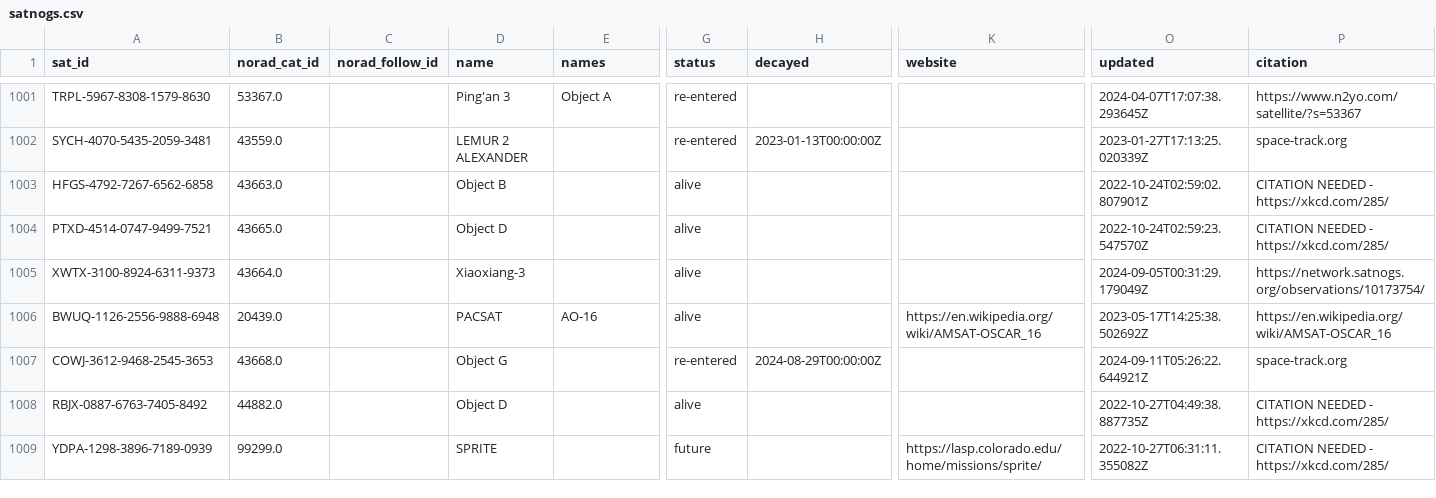
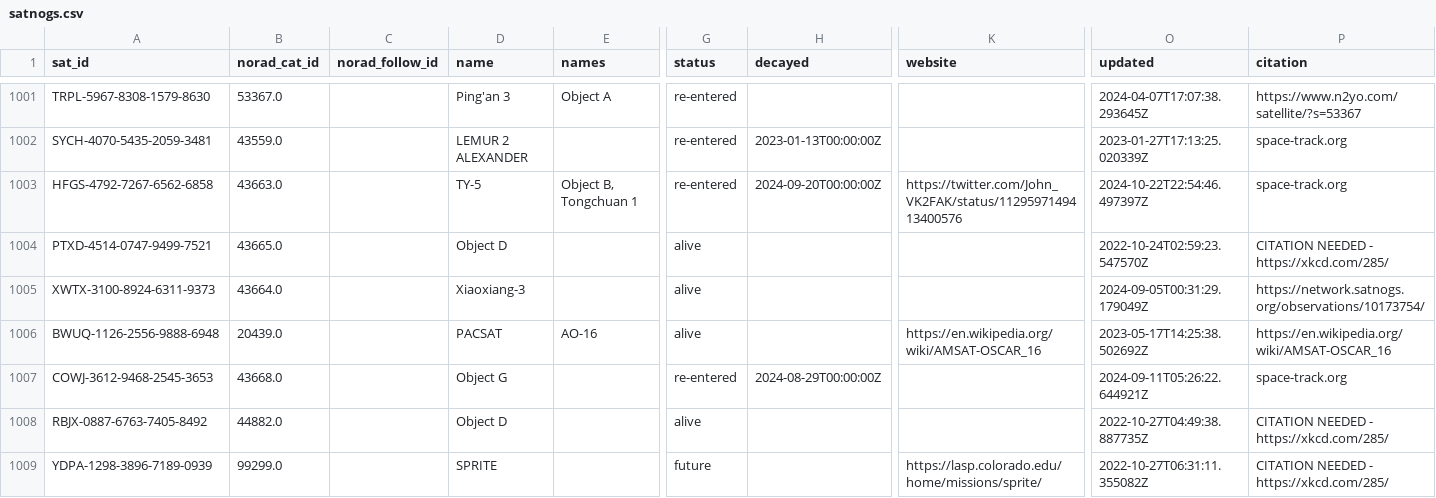
Before and after one commit to muzihuaner/amateur-satellite-database, a CSV file: data/satnogs.csv, drawn as a sheet; only a part is shown, gaps mark what is left out; the diff names each change by its address in the sheet, - before the commit and + after, or states it on an @@ line.

```diff
--- a/data/satnogs.csv
+++ b/data/satnogs.csv
-D1003 (name): Object B
+D1003 (name): TY-5
-E1003 (names): (empty)
+E1003 (names): Object B, Tongchuan 1
-G1003 (status): alive
+G1003 (status): re-entered
-H1003 (decayed): (empty)
+H1003 (decayed): 2024-09-20T00:00:00Z
-K1003 (website): (empty)
+K1003 (website): https://twitter.com/John_VK2FAK/status/1129597149413400576
-O1003 (updated): 2022-10-24T02:59:02.807901Z
+O1003 (updated): 2024-10-22T22:54:46.497397Z
-P1003 (citation): CITATION NEEDED - https://xkcd.com/285/
+P1003 (citation): space-track.org
```
Also changed, not shown: data/amsat-active-frequencies.csv, data/amsat-all-frequencies.csv, 3 other files.
